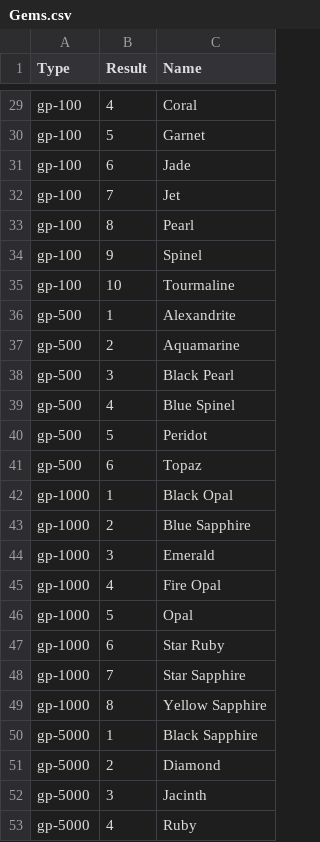
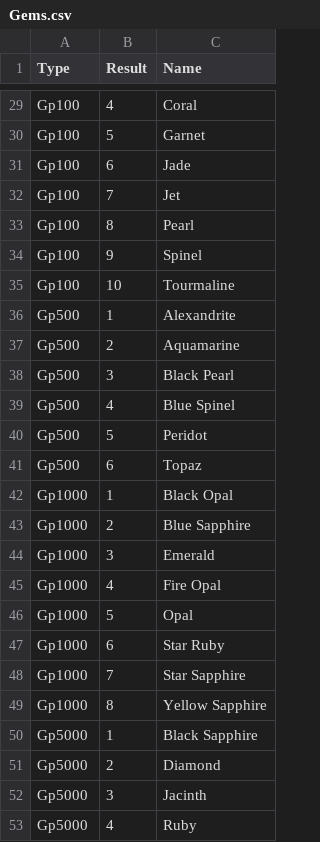
Before and after one commit to AkaiBaraue/DnDTreasureGenerator, a CSV file: DnDTreasureGenerator/Data/Gems.csv, drawn as a sheet; only a part is shown, gaps mark what is left out; the diff covers the shown part only; the diff names each change by its address in the sheet, - before the commit and + after, or states it on an @@ line.

```diff
--- a/DnDTreasureGenerator/Data/Gems.csv
+++ b/DnDTreasureGenerator/Data/Gems.csv
-A29:A35 (Type): gp-100
+A29:A35 (Type): Gp100
-A36:A41 (Type): gp-500
+A36:A41 (Type): Gp500
-A42:A49 (Type): gp-1000
+A42:A49 (Type): Gp1000
-A50:A53 (Type): gp-5000
+A50:A53 (Type): Gp5000
```
Also changed, not shown: 27 edited cells elsewhere in this file, DnDTreasureGenerator/Data/ArtObjects.csv, 27 other files.
